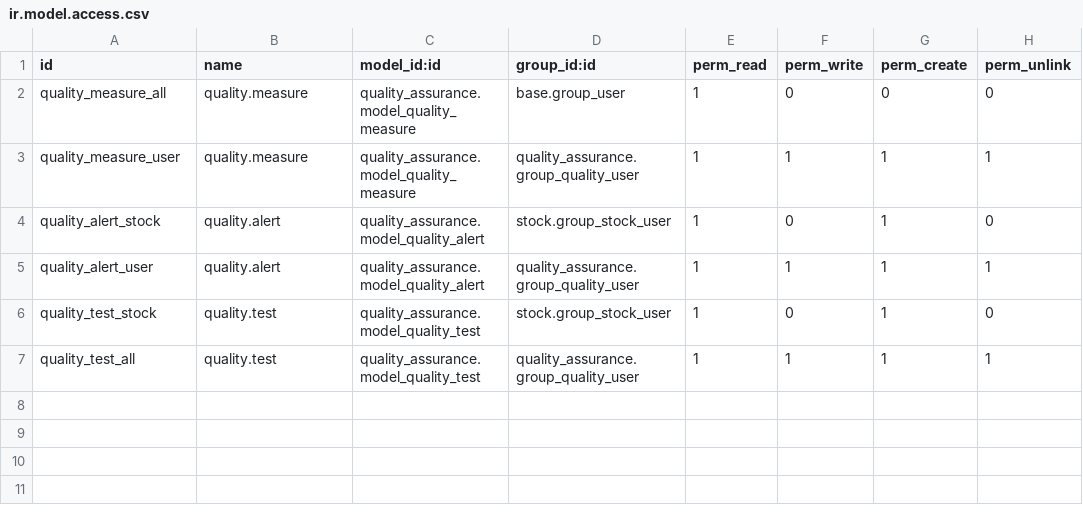
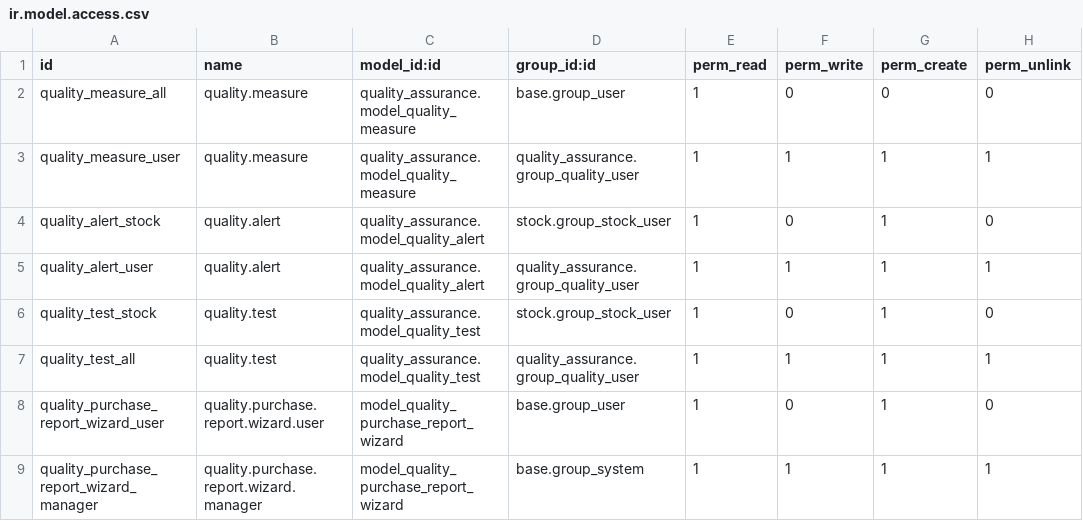
Before and after one commit to Giaduc8289/SH, a CSV file: odoo/extra-addons/quality_assurance/security/ir.model.access.csv, drawn as a sheet.

```diff
--- a/odoo/extra-addons/quality_assurance/security/ir.model.access.csv
+++ b/odoo/extra-addons/quality_assurance/security/ir.model.access.csv
@@ -7 +7,3 @@ quality_test_stock,quality.test,quality_assurance.model_quality_test,stock.group
 quality_test_all,quality.test,quality_assurance.model_quality_test,quality_assurance.group_quality_user,1,1,1,1
+quality_purchase_report_wizard_user,quality.purchase.report.wizard.user,model_quality_purchase_report_wizard,base.group_user,1,0,1,0
+quality_purchase_report_wizard_manager,quality.purchase.report.wizard.manager,model_quality_purchase_report_wizard,base.group_system,1,1,1,1
```
Also changed, not shown: 7 other files.
